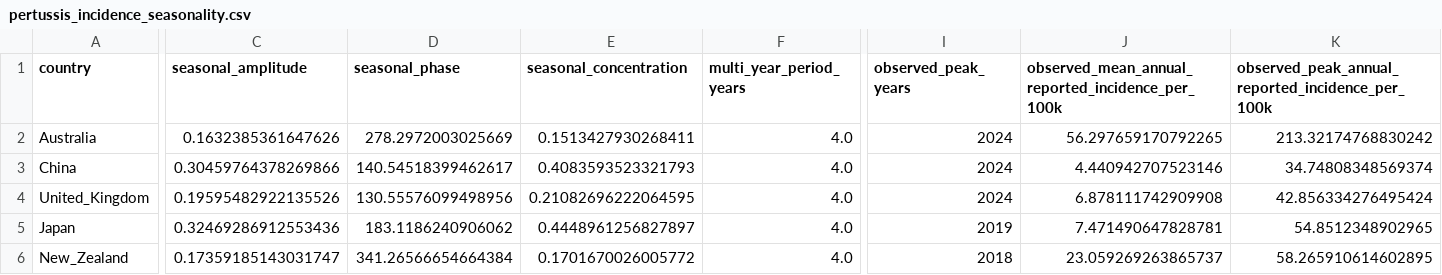
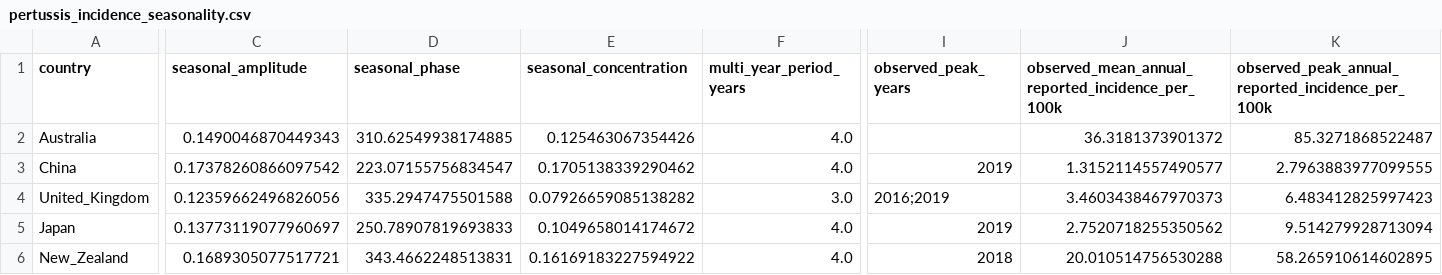
Before and after one commit to xmusphlkg/pertussis_transmission_analysis, a CSV file: data/processed/pertussis_incidence_seasonality.csv, drawn as a sheet; only a part is shown, gaps mark what is left out; the diff covers the shown part only; the diff names each change by its address in the sheet, - before the commit and + after, or states it on an @@ line.

```diff
--- a/data/processed/pertussis_incidence_seasonality.csv
+++ b/data/processed/pertussis_incidence_seasonality.csv
-C2 (seasonal_amplitude): 0.1632385361647626
+C2 (seasonal_amplitude): 0.1490046870449343
-D2 (seasonal_phase): 278.2972003025669
+D2 (seasonal_phase): 310.62549938174885
-E2 (seasonal_concentration): 0.1513427930268411
+E2 (seasonal_concentration): 0.125463067354426
-I2 (observed_peak_years): 2024
+I2 (observed_peak_years): (empty)
-J2: 56.297659170792265
+J2: 36.3181373901372
-K2: 213.32174768830242
+K2: 85.3271868522487
-C3 (seasonal_amplitude): 0.30459764378269866
+C3 (seasonal_amplitude): 0.17378260866097542
-D3 (seasonal_phase): 140.54518399462617
+D3 (seasonal_phase): 223.07155756834547
-E3 (seasonal_concentration): 0.4083593523321793
+E3 (seasonal_concentration): 0.1705138339290462
-I3 (observed_peak_years): 2024
+I3 (observed_peak_years): 2019
-J3: 4.440942707523146
+J3: 1.3152114557490577
-K3: 34.74808348569374
+K3: 2.7963883977099555
-C4 (seasonal_amplitude): 0.19595482922135526
+C4 (seasonal_amplitude): 0.12359662496826056
-D4 (seasonal_phase): 130.55576099498956
+D4 (seasonal_phase): 335.2947475501588
-E4 (seasonal_concentration): 0.21082696222064595
+E4 (seasonal_concentration): 0.07926659085138282
-F4 (multi_year_period_years): 4.0
+F4 (multi_year_period_years): 3.0
-I4 (observed_peak_years): 2024
+I4 (observed_peak_years): 2016;2019
-J4: 6.878111742909908
+J4: 3.4603438467970373
-K4: 42.856334276495424
+K4: 6.483412825997423
-C5 (seasonal_amplitude): 0.32469286912553436
+C5 (seasonal_amplitude): 0.13773119077960697
-D5 (seasonal_phase): 183.1186240906062
+D5 (seasonal_phase): 250.78907819693833
-E5 (seasonal_concentration): 0.4448961256827897
+E5 (seasonal_concentration): 0.1049658014174672
-J5: 7.471490647828781
+J5: 2.7520718255350562
-K5: 54.8512348902965
+K5: 9.514279928713094
-C6 (seasonal_amplitude): 0.17359185143031747
+C6 (seasonal_amplitude): 0.1689305077517721
-D6 (seasonal_phase): 341.26566654664384
+D6 (seasonal_phase): 343.4662248513831
-E6 (seasonal_concentration): 0.1701670026005772
+E6 (seasonal_concentration): 0.16169183227594922
-J6: 23.059269263865737
+J6: 20.010514756530288
```
Also changed, not shown: 20 edited cells elsewhere in this file, data/raw/country_resistance_timeline.csv, manuscript_notes/country_profile_table.csv, 36 other files.
